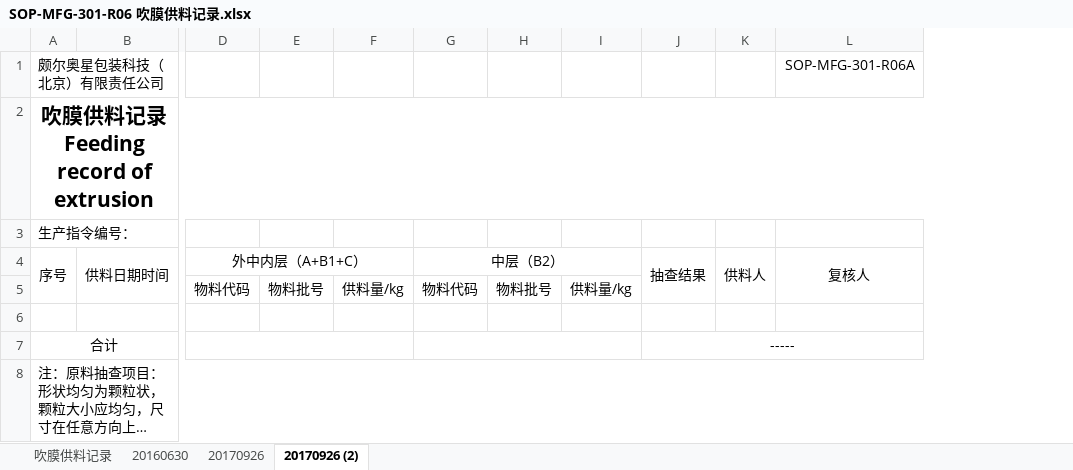
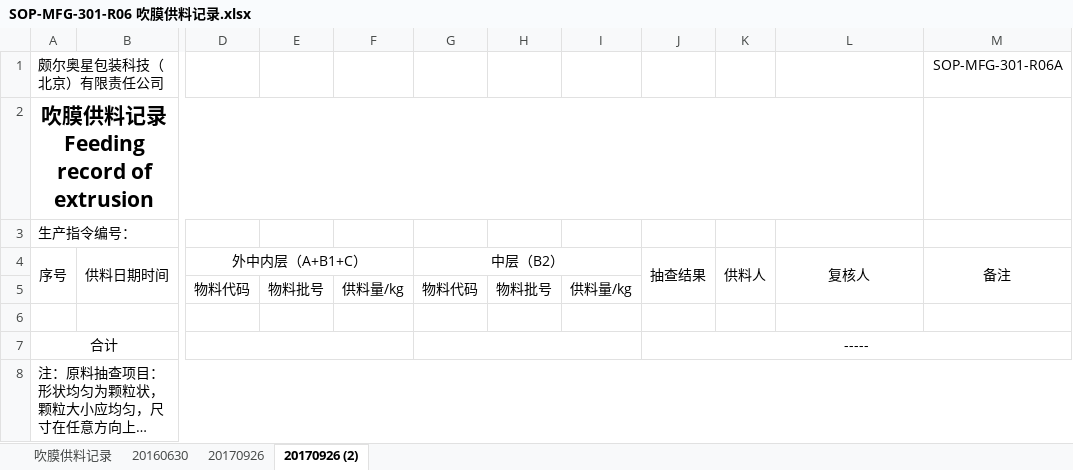
Before and after one commit to warmkid/mitcpro, an Excel workbook: mySystem/mySystem/xls/Extrusion/B/SOP-MFG-301-R06 吹膜供料记录.xlsx, sheet 20170926 (2), drawn as a sheet; only a part is shown, gaps mark what is left out; long unchanged cells end in …; values as stored, in another font and other column widths than the file's, no borders; the diff names each change by its address in the sheet, - before the commit and + after, or states it on an @@ line.

```diff
--- a/mySystem/mySystem/xls/Extrusion/B/SOP-MFG-301-R06 吹膜供料记录.xlsx (sheet 20170926 (2))
+++ b/mySystem/mySystem/xls/Extrusion/B/SOP-MFG-301-R06 吹膜供料记录.xlsx (sheet 20170926 (2))
+column M, rows 1-4: SOP-MFG-301-R06A |  |  | 备注
-L1: SOP-MFG-301-R06A
+L1: (empty)
```
Also changed, not shown: mySystem/mySystem/xls/Extrusion/A/SOP-MFG-301-R03 吹膜机组清洁记录.xlsx.
